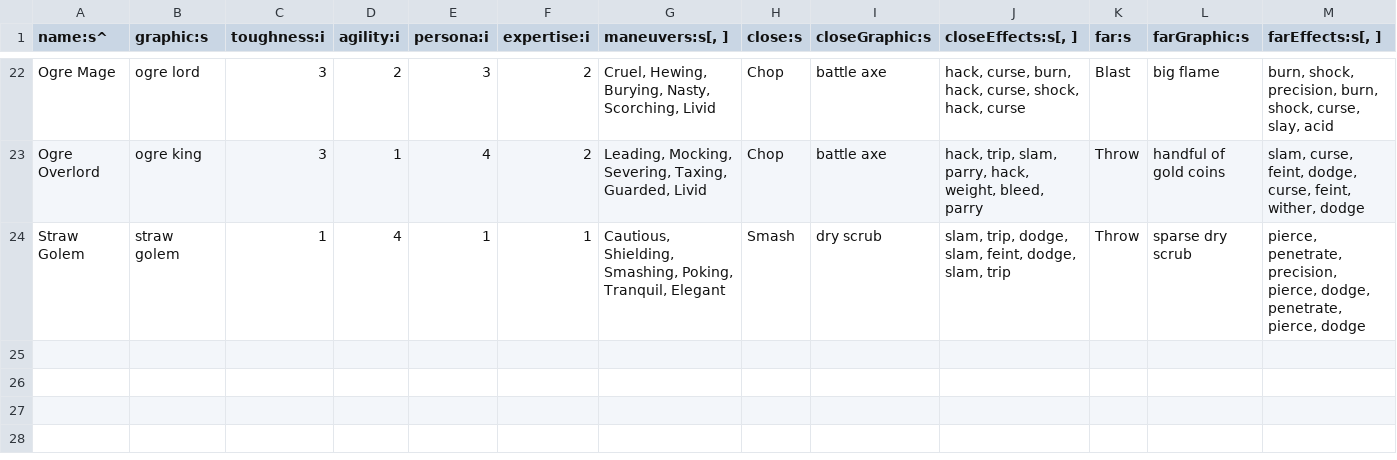
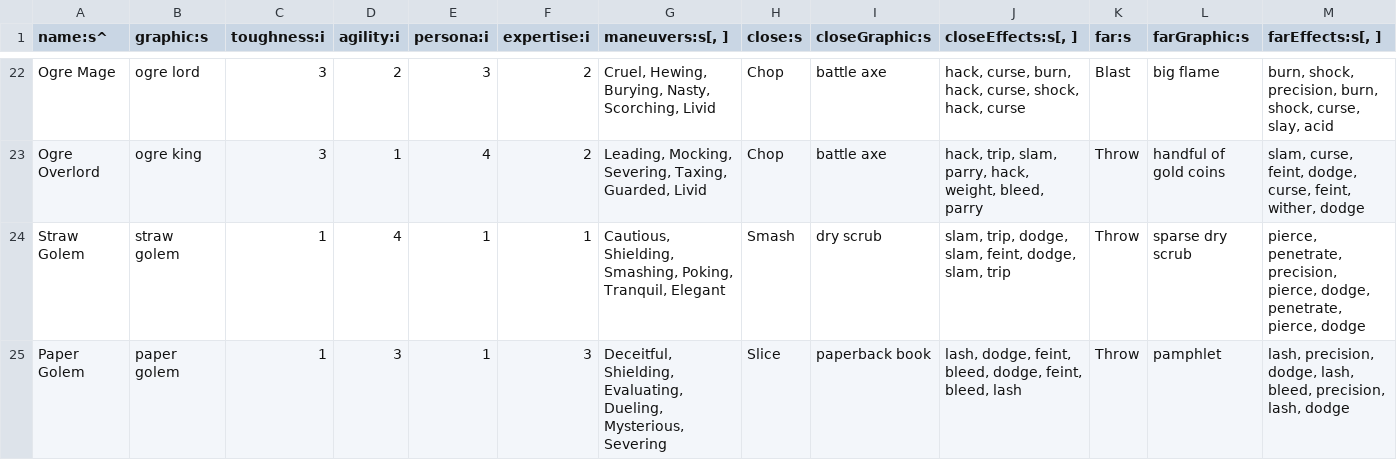
Before and after one commit to tommyettinger/BeneathContempt, a TSV file: data/Creature.tsv, drawn as a sheet; only a part is shown, gaps mark what is left out; rows hold the shown columns only; the diff names each change by its address in the sheet, - before the commit and + after, or states it on an @@ line.

Commit message:
Paper Golem.

```diff
--- a/data/Creature.tsv
+++ b/data/Creature.tsv
+row 25: Paper Golem | paper golem | 1 | 3 | 1 | 3 | Deceitful, Shielding, Evaluating, Dueling, Mysterious, Severing | Slice | paperback book | lash, dodge, feint, bleed, dodge, feint, bleed, lash | Throw | pamphlet | lash, precision, dodge, lash, bleed, precision, lash, dodge
```
